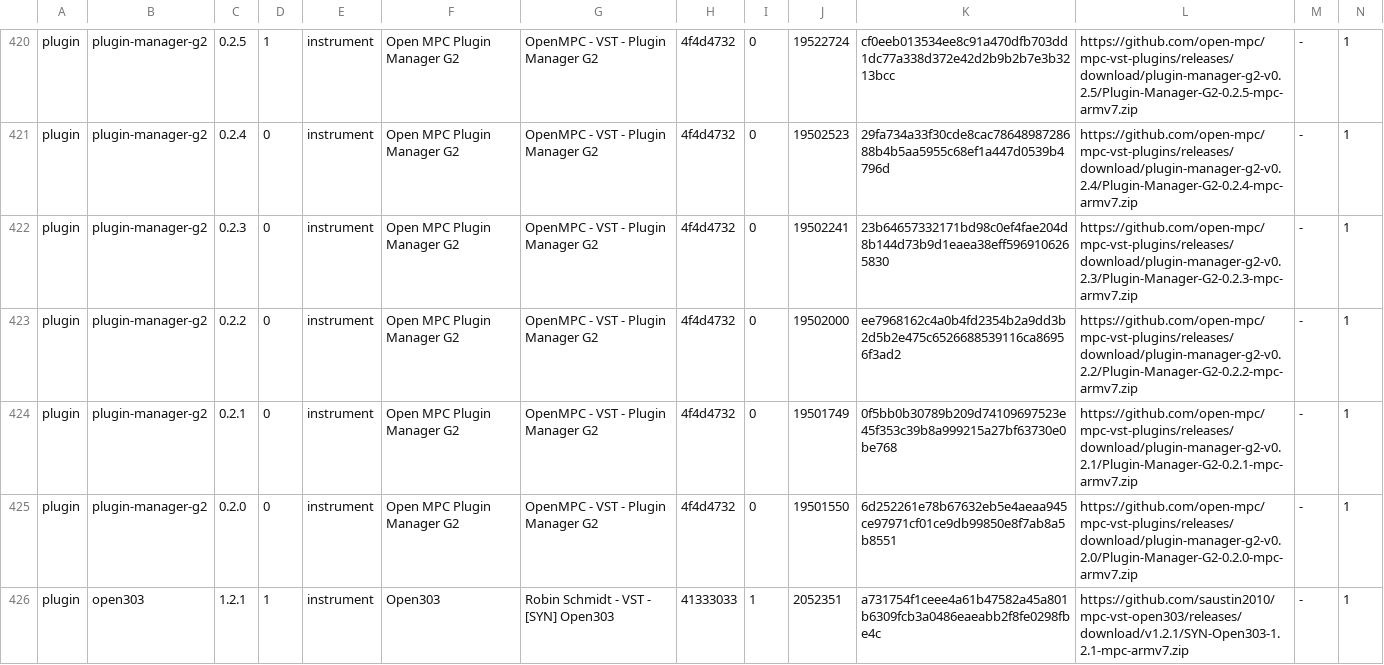
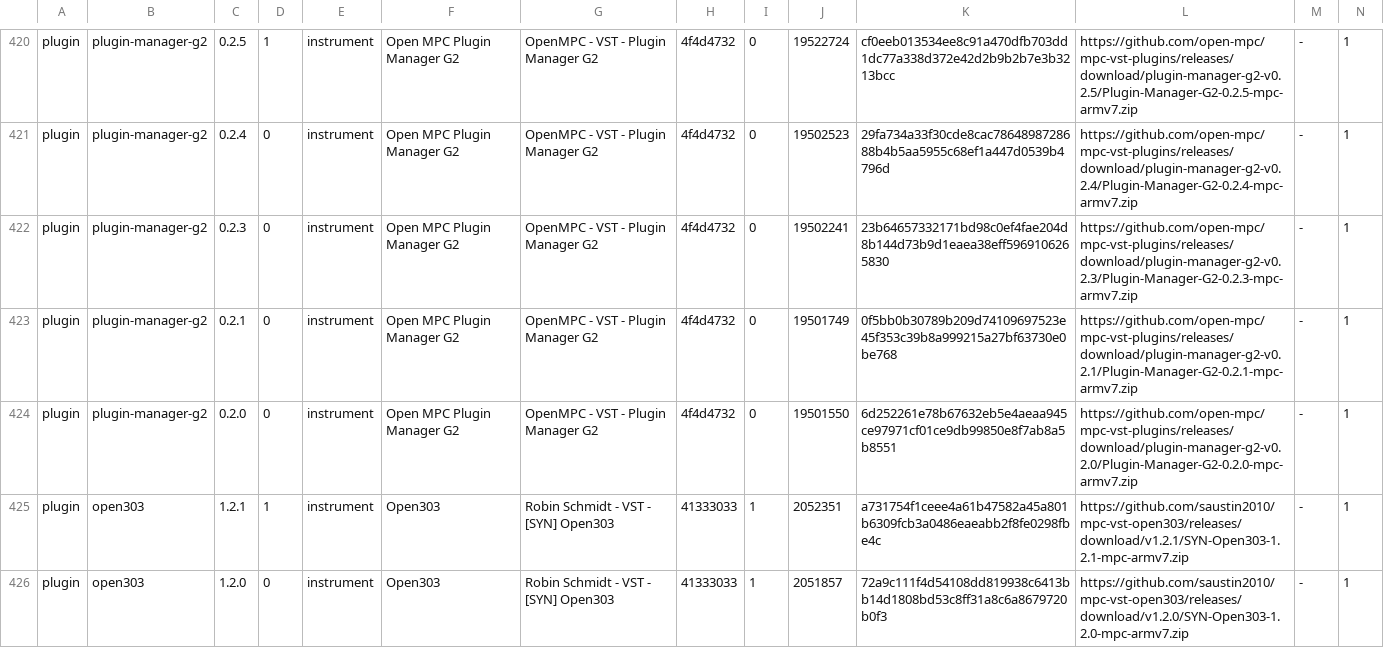
Before and after one commit to sd88me/sd88me.github.io, a TSV file: mpc-vst-plugins/catalog.tsv, drawn as a sheet; only a part is shown, gaps mark what is left out; the shorter side is filled out with more unchanged rows; rows hold the shown columns only; the diff names each change by its address in the sheet, - before the commit and + after, or states it on an @@ line.

Commit message:
Mirror the catalog from open-mpc/mpc-vst-plugins@95e6d20

```diff
--- a/mpc-vst-plugins/catalog.tsv
+++ b/mpc-vst-plugins/catalog.tsv
-row 423: plugin | plugin-manager-g2 | 0.2.2 | 0 | instrument | Open MPC Plugin Manager G2 | OpenMPC - VST - Plugin Manager G2 | 4f4d4732 | 0 | 19502000 | ee7968162c4a0b4fd2354b2a9dd3b2d5b2e475c6526688539116ca86956f3ad2 | https://github.com/open-mpc/mpc-vst-plugins/releases/download/plugin-manager-g2-v0.2.2/Plugin-Manager-G2-0.2.2-mpc-armv7.zip | - | 1
```
Also changed, not shown: 1 other file.
